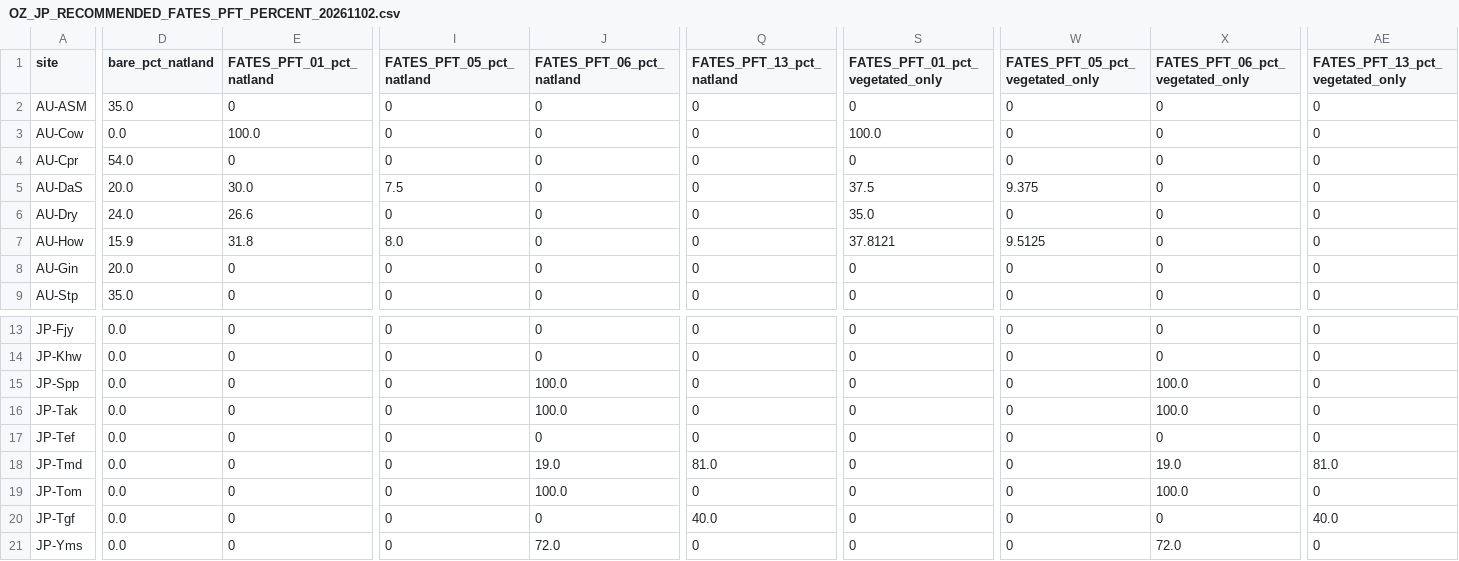
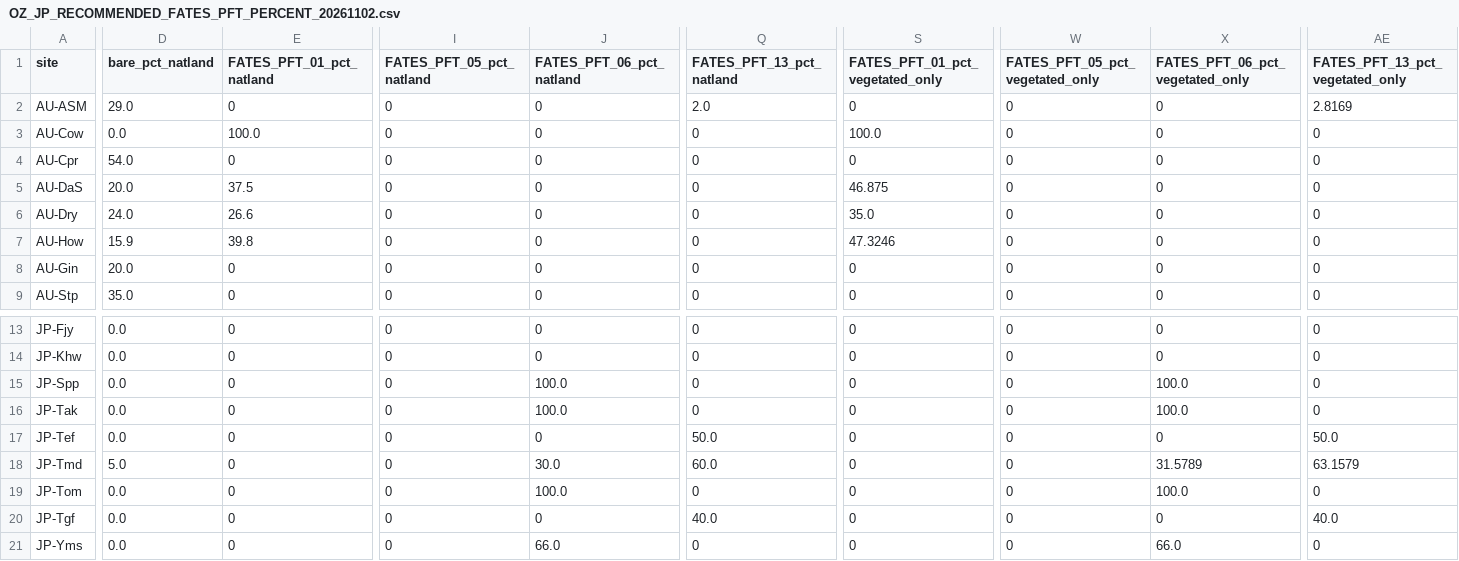
Before and after one commit to lyanyeung/CLM-FATES-single-site-workflows, a CSV file: examples/OzFlux_JapanFlux_PFT/OZ_JP_RECOMMENDED_FATES_PFT_PERCENT_20261102.csv, drawn as a sheet; only a part is shown, gaps mark what is left out; the diff covers the shown part only; the diff names each change by its address in the sheet, - before the commit and + after, or states it on an @@ line.

```diff
--- a/examples/OzFlux_JapanFlux_PFT/OZ_JP_RECOMMENDED_FATES_PFT_PERCENT_20261102.csv
+++ b/examples/OzFlux_JapanFlux_PFT/OZ_JP_RECOMMENDED_FATES_PFT_PERCENT_20261102.csv
-D2 (bare_pct_natland): 35.0
+D2 (bare_pct_natland): 29.0
-Q2 (FATES_PFT_13_pct_natland): 0
+Q2 (FATES_PFT_13_pct_natland): 2.0
-AE2 (FATES_PFT_13_pct_vegetated_only): 0
+AE2 (FATES_PFT_13_pct_vegetated_only): 2.8169
-E5 (FATES_PFT_01_pct_natland): 30.0
+E5 (FATES_PFT_01_pct_natland): 37.5
-I5 (FATES_PFT_05_pct_natland): 7.5
+I5 (FATES_PFT_05_pct_natland): 0
-S5 (FATES_PFT_01_pct_vegetated_only): 37.5
+S5 (FATES_PFT_01_pct_vegetated_only): 46.875
-W5 (FATES_PFT_05_pct_vegetated_only): 9.375
+W5 (FATES_PFT_05_pct_vegetated_only): 0
-E7 (FATES_PFT_01_pct_natland): 31.8
+E7 (FATES_PFT_01_pct_natland): 39.8
-I7 (FATES_PFT_05_pct_natland): 8.0
+I7 (FATES_PFT_05_pct_natland): 0
-S7 (FATES_PFT_01_pct_vegetated_only): 37.8121
+S7 (FATES_PFT_01_pct_vegetated_only): 47.3246
-W7 (FATES_PFT_05_pct_vegetated_only): 9.5125
+W7 (FATES_PFT_05_pct_vegetated_only): 0
-Q17 (FATES_PFT_13_pct_natland): 0
+Q17 (FATES_PFT_13_pct_natland): 50.0
-AE17 (FATES_PFT_13_pct_vegetated_only): 0
+AE17 (FATES_PFT_13_pct_vegetated_only): 50.0
-D18 (bare_pct_natland): 0.0
+D18 (bare_pct_natland): 5.0
-J18 (FATES_PFT_06_pct_natland): 19.0
+J18 (FATES_PFT_06_pct_natland): 30.0
-Q18 (FATES_PFT_13_pct_natland): 81.0
+Q18 (FATES_PFT_13_pct_natland): 60.0
-X18 (FATES_PFT_06_pct_vegetated_only): 19.0
+X18 (FATES_PFT_06_pct_vegetated_only): 31.5789
-AE18 (FATES_PFT_13_pct_vegetated_only): 81.0
+AE18 (FATES_PFT_13_pct_vegetated_only): 63.1579
-J21 (FATES_PFT_06_pct_natland): 72.0
+J21 (FATES_PFT_06_pct_natland): 66.0
-X21 (FATES_PFT_06_pct_vegetated_only): 72.0
+X21 (FATES_PFT_06_pct_vegetated_only): 66.0
```
Also changed, not shown: 10 edited cells elsewhere in this file, examples/OzFlux_JapanFlux_PFT/OZ_JP_PFT_INPUT_SENSITIVITY_SCENARIOS_20261102.csv, examples/OzFlux_JapanFlux_PFT/OZ_JP_PFT_INPUT_VALIDATION_20261102.csv, 8 other files.
